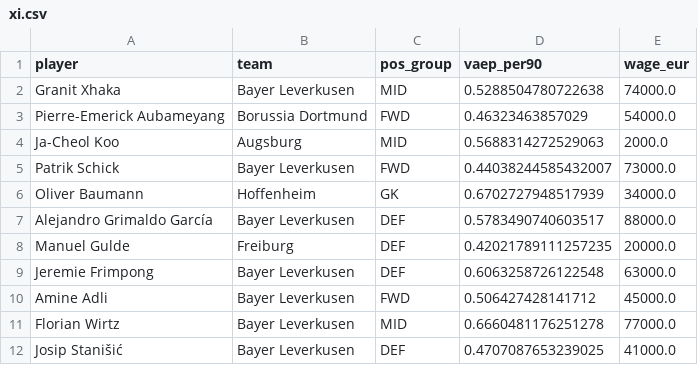
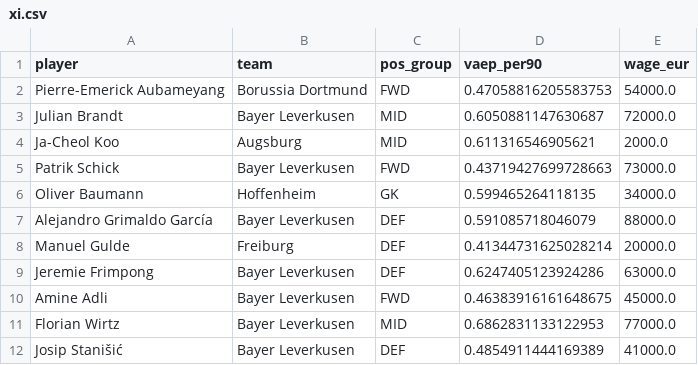
Before and after one commit to FaiyazEnayet/efficient-frontier-fc, a CSV file: demo/xi.csv, drawn as a sheet.

```diff
--- a/demo/xi.csv
+++ b/demo/xi.csv
@@ -1,12 +1,12 @@
 player,team,pos_group,vaep_per90,wage_eur
-Granit Xhaka,Bayer Leverkusen,MID,0.5288504780722638,74000.0
-Pierre-Emerick Aubameyang,Borussia Dortmund,FWD,0.46323463857029,54000.0
-Ja-Cheol Koo,Augsburg,MID,0.5688314272529063,2000.0
-Patrik Schick,Bayer Leverkusen,FWD,0.44038244585432007,73000.0
-Oliver Baumann,Hoffenheim,GK,0.6702727948517939,34000.0
-Alejandro Grimaldo García,Bayer Leverkusen,DEF,0.5783490740603517,88000.0
-Manuel Gulde,Freiburg,DEF,0.42021789111257235,20000.0
-Jeremie Frimpong,Bayer Leverkusen,DEF,0.6063258726122548,63000.0
-Amine Adli,Bayer Leverkusen,FWD,0.506427428141712,45000.0
-Florian Wirtz,Bayer Leverkusen,MID,0.6660481176251278,77000.0
-Josip Stanišić,Bayer Leverkusen,DEF,0.4707087653239025,41000.0
+Pierre-Emerick Aubameyang,Borussia Dortmund,FWD,0.47058816205583753,54000.0
+Julian Brandt,Bayer Leverkusen,MID,0.6050881147630687,72000.0
+Ja-Cheol Koo,Augsburg,MID,0.611316546905621,2000.0
+Patrik Schick,Bayer Leverkusen,FWD,0.43719427699728663,73000.0
+Oliver Baumann,Hoffenheim,GK,0.599465264118135,34000.0
+Alejandro Grimaldo García,Bayer Leverkusen,DEF,0.591085718046079,88000.0
+Manuel Gulde,Freiburg,DEF,0.41344731625028214,20000.0
+Jeremie Frimpong,Bayer Leverkusen,DEF,0.6247405123924286,63000.0
+Amine Adli,Bayer Leverkusen,FWD,0.46383916161648675,45000.0
+Florian Wirtz,Bayer Leverkusen,MID,0.6862831133122953,77000.0
+Josip Stanišić,Bayer Leverkusen,DEF,0.4854911444169389,41000.0
```
Also changed, not shown: demo/backtest.csv, demo/frontier.csv, 2 other files.
